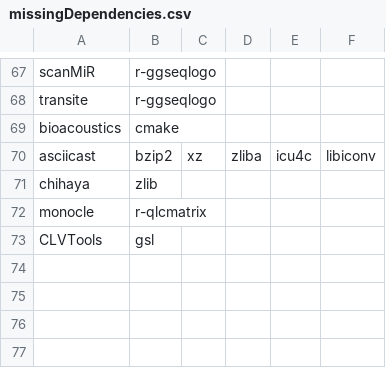
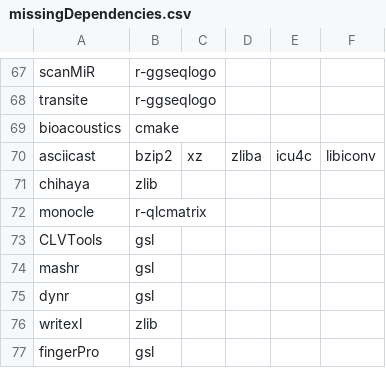
Before and after one commit to wtsi-hgi/r-spack-recipe-builder, a CSV file: missingDependencies.csv, drawn as a sheet; only a part is shown, gaps mark what is left out; the diff names each change by its address in the sheet, - before the commit and + after, or states it on an @@ line.

```diff
--- a/missingDependencies.csv
+++ b/missingDependencies.csv
+row 74: mashr | gsl
+row 75: dynr | gsl
+row 76: writexl | zlib
+row 77: fingerPro | gsl
```
Also changed, not shown: requirementsDict.tsv, 3 other files.
